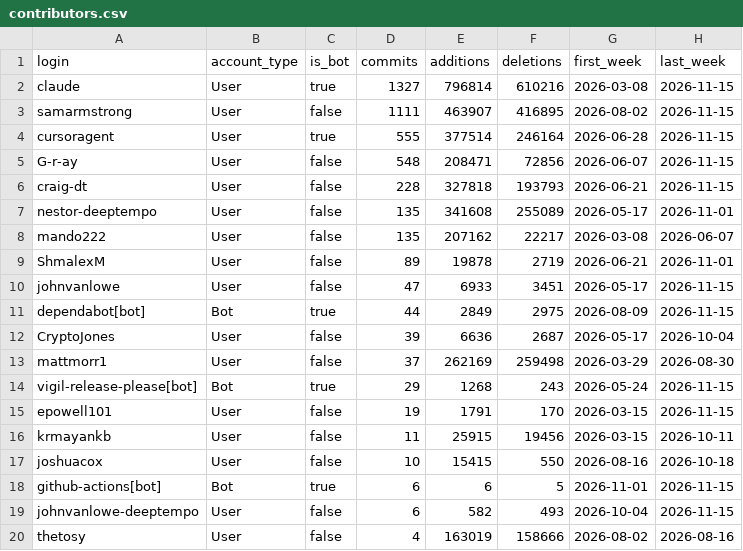
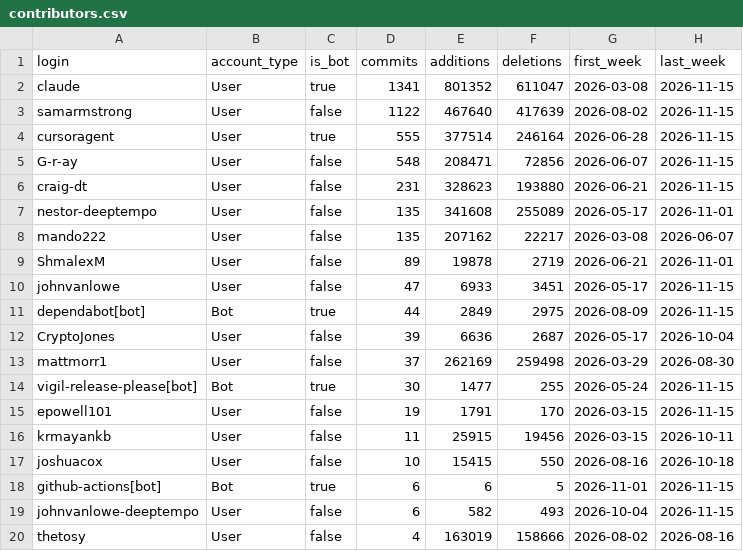
Before and after one commit to Vigil-SOC/metrics, a CSV file: data/contributors.csv, drawn as a sheet; only a part is shown.

```diff
--- a/data/contributors.csv
+++ b/data/contributors.csv
@@ -1,7 +1,7 @@
 login,account_type,is_bot,commits,additions,deletions,first_week,last_week
-claude,User,true,1327,796814,610216,2026-03-08,2026-11-15
-samarmstrong,User,false,1111,463907,416895,2026-08-02,2026-11-15
+claude,User,true,1341,801352,611047,2026-03-08,2026-11-15
+samarmstrong,User,false,1122,467640,417639,2026-08-02,2026-11-15
 cursoragent,User,true,555,377514,246164,2026-06-28,2026-11-15
 G-r-ay,User,false,548,208471,72856,2026-06-07,2026-11-15
-craig-dt,User,false,228,327818,193793,2026-06-21,2026-11-15
+craig-dt,User,false,231,328623,193880,2026-06-21,2026-11-15
 nestor-deeptempo,User,false,135,341608,255089,2026-05-17,2026-11-01
@@ -13,3 +13,3 @@ CryptoJones,User,false,39,6636,2687,2026-05-17,2026-10-04
 mattmorr1,User,false,37,262169,259498,2026-03-29,2026-08-30
-vigil-release-please[bot],Bot,true,29,1268,243,2026-05-24,2026-11-15
+vigil-release-please[bot],Bot,true,30,1477,255,2026-05-24,2026-11-15
 epowell101,User,false,19,1791,170,2026-03-15,2026-11-15
```
Also changed, not shown: data/monthly_summary.csv, data/repo_daily.csv, 1 other file.
